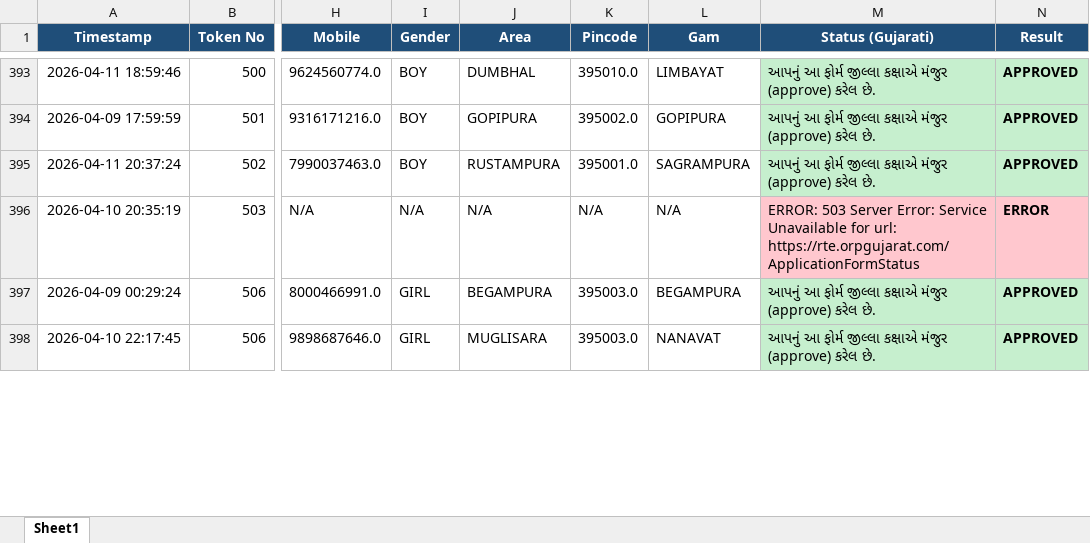
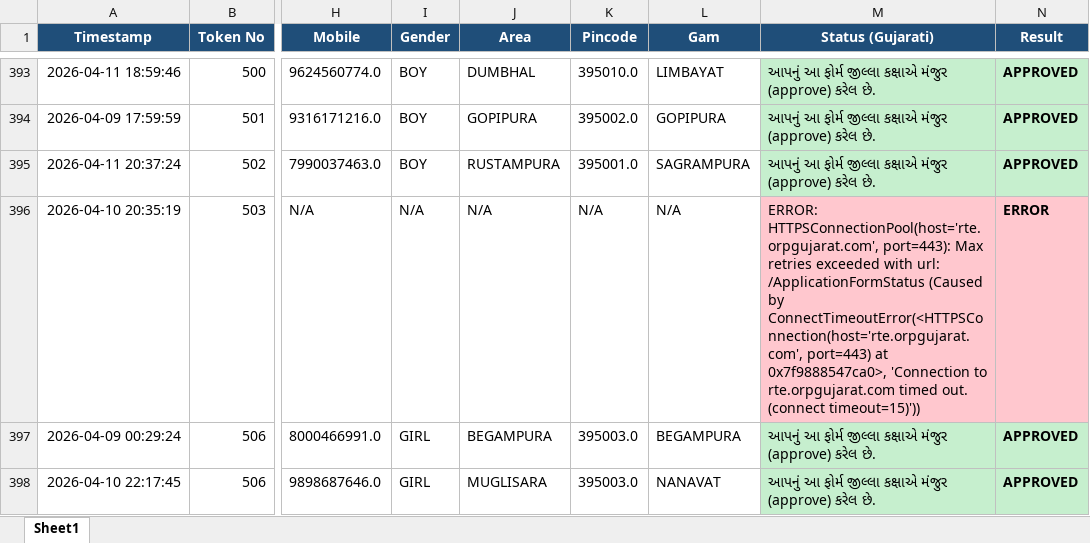
Before and after one commit to arshadali431/rte-web-dashboard, an Excel workbook: RTE_Status_Results.xlsx, sheet Sheet1, drawn as a sheet; only a part is shown, gaps mark what is left out; values as stored, in another font and other column widths than the file's, no borders; the diff covers the shown part only; the diff names each change by its address in the sheet, - before the commit and + after, or states it on an @@ line.

```diff
--- a/RTE_Status_Results.xlsx (sheet Sheet1)
+++ b/RTE_Status_Results.xlsx (sheet Sheet1)
-M396 (Status (Gujarati)): ERROR: 503 Server Error: Service Unavailable for url: https://rte.orpgujarat.com/ApplicationFormStatus
+M396 (Status (Gujarati)): ERROR: HTTPSConnectionPool(host='rte.orpgujarat.com', port=443): Max retries exceeded with url: /ApplicationFormStatus (Caused by ConnectTimeoutError(<HTTPSConnection(host='rte.orpgujarat.com', port=443) at 0x7f9888547ca0>, 'Connection to rte.orpgujarat.com timed out. (connect timeout=15)'))
```
Also changed, not shown: 119 edited cells elsewhere in this sheet, 1 other file.
